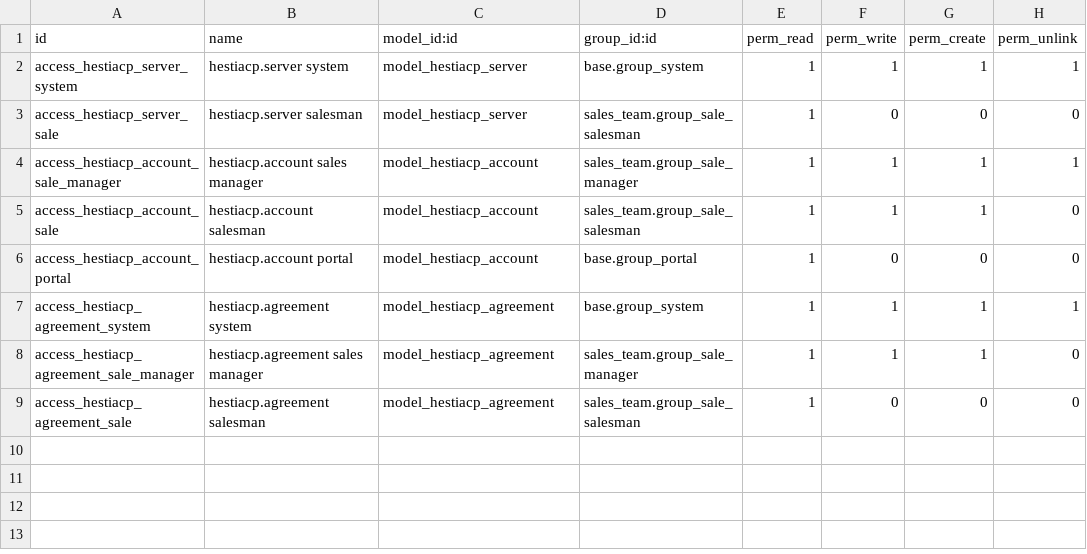
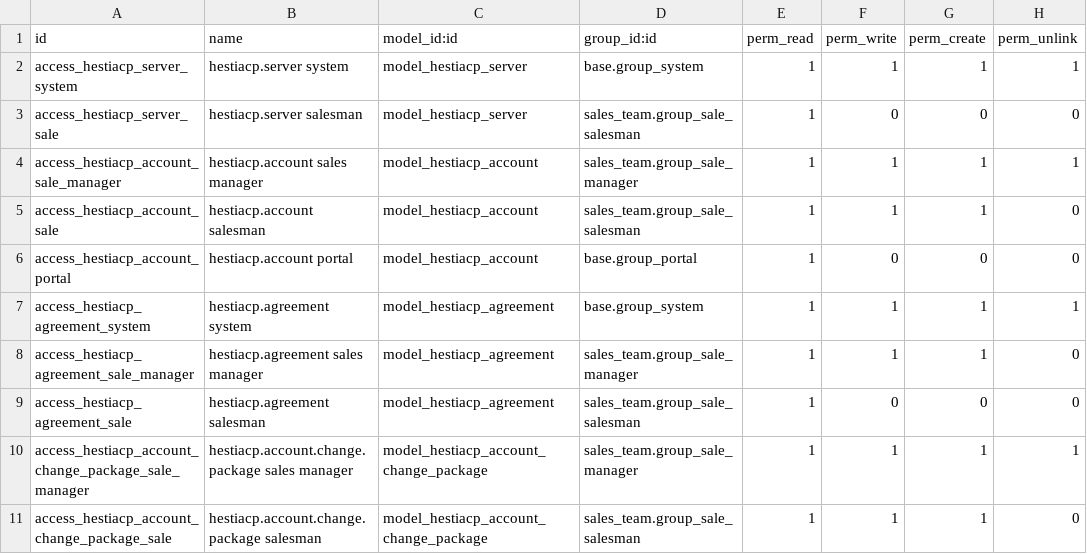
Before and after one commit to LadyHwesta/odoo-addons, a CSV file: hestiacp_hosting/security/ir.model.access.csv, drawn as a sheet.

Commit message:
hestiacp_hosting: add package upgrade/downgrade with HestiaCP-enforced downgrade safety
New "Change Package" wizard on an active hestiacp.account, moving it to
a different hosting product on the same HestiaCP server.

Deliberately doesn't reimplement the downgrade-safety check the user
asked about (verifying current domains/mailboxes/etc. fit the smaller
package) - verified against v-change-user-package's own source that
HestiaCP already does exactly this itself, comparing actual usage
against the new package's limits and refusing the change outright with
a specific "Package doesn't cover ... usage" error when omitting the
optional FORCE argument, which this module never passes. That error is
a HestiaCPAPIError (a UserError), so it surfaces as a normal Odoo error
dialog telling staff what the customer needs to reduce first.

Billing side: hestiacp.account._change_billing_line switches the
recurring price over at the account's next renewal, not prorated -
either updating the current contract.line in place (if nothing's been
invoiced on it yet) or ending it at its next renewal date and starting
a new line there (once something has). Real proration isn't built.

45 tests, all green.

```diff
--- a/hestiacp_hosting/security/ir.model.access.csv
+++ b/hestiacp_hosting/security/ir.model.access.csv
@@ -9 +9,3 @@ access_hestiacp_agreement_sale_manager,hestiacp.agreement sales manager,model_he
 access_hestiacp_agreement_sale,hestiacp.agreement salesman,model_hestiacp_agreement,sales_team.group_sale_salesman,1,0,0,0
+access_hestiacp_account_change_package_sale_manager,hestiacp.account.change.package sales manager,model_hestiacp_account_change_package,sales_team.group_sale_manager,1,1,1,1
+access_hestiacp_account_change_package_sale,hestiacp.account.change.package salesman,model_hestiacp_account_change_package,sales_team.group_sale_salesman,1,1,1,0
```
Also changed, not shown: 10 other files.
